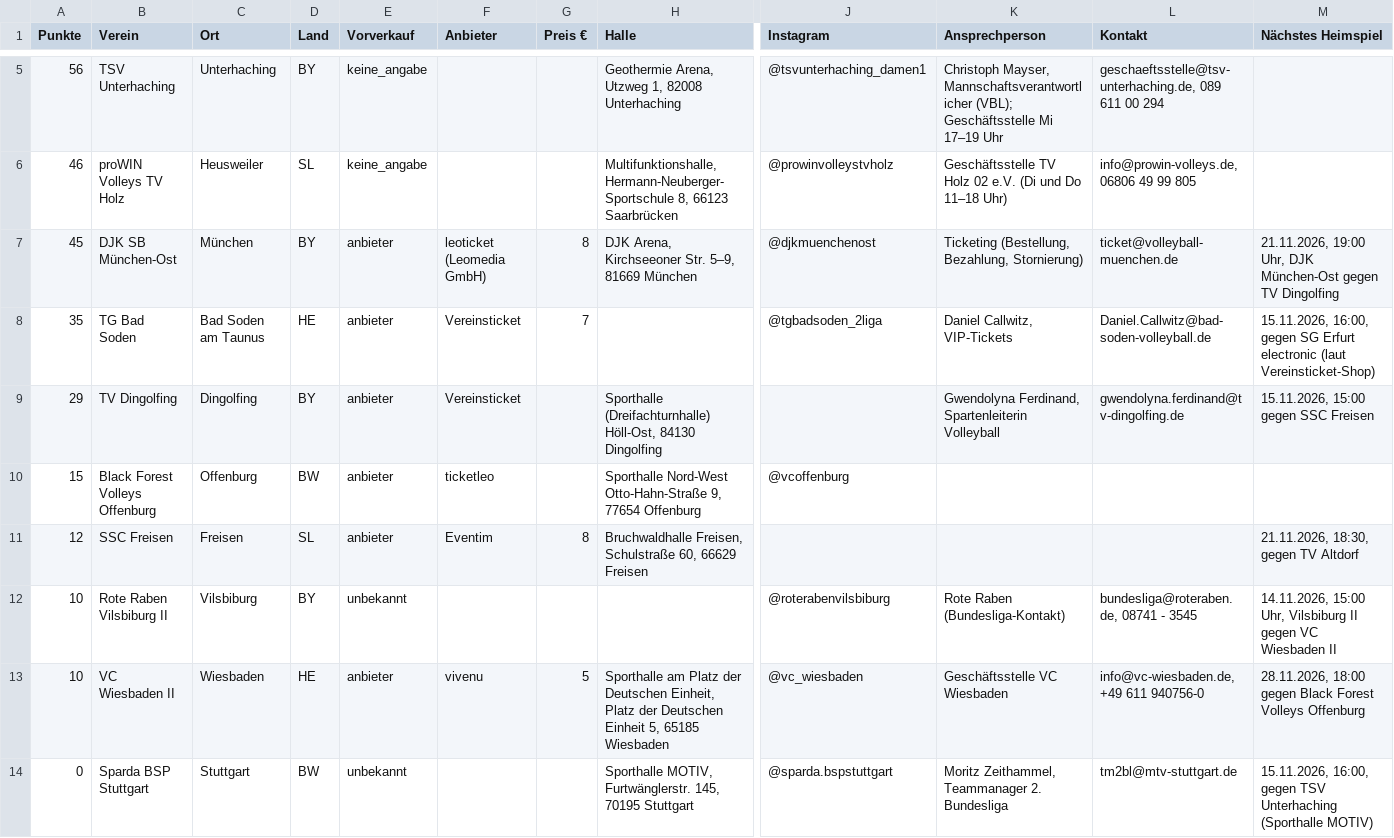
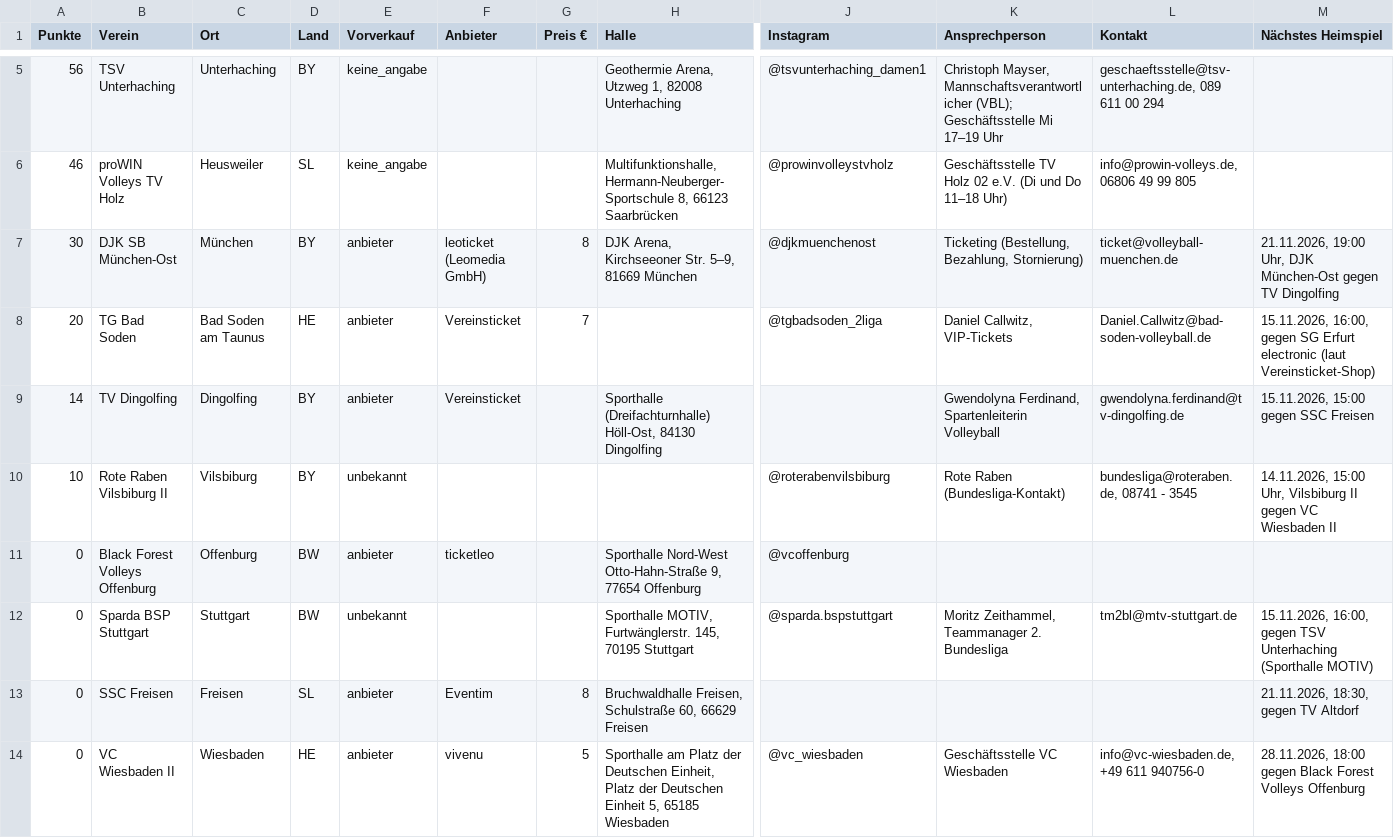
Before and after one commit to sys-emil/passly-outreach, a CSV file: bericht/vbl-frauen-sued.csv, drawn as a sheet; only a part is shown, gaps mark what is left out; removed rows and columns are numbered as before the commit, all else as after; rows hold the shown columns only; the diff names each change by its address in the sheet, - before the commit and + after, or states it on an @@ line.

```diff
--- a/bericht/vbl-frauen-sued.csv
+++ b/bericht/vbl-frauen-sued.csv
-A7 (Punkte): 45
+A7 (Punkte): 30
-A8 (Punkte): 35
+A8 (Punkte): 20
-A9 (Punkte): 29
+A9 (Punkte): 14
-row 10: 15 | Black Forest Volleys Offenburg | Offenburg | BW | anbieter | ticketleo |  | Sporthalle Nord-West Otto-Hahn-Straße 9, 77654 Offenburg | @vcoffenburg
-row 11: 12 | SSC Freisen | Freisen | SL | anbieter | Eventim | 8 | Bruchwaldhalle Freisen, Schulstraße 60, 66629 Freisen |  |  |  | 21.11.2026, 18:30, gegen TV Altdorf
-row 13: 10 | VC Wiesbaden II | Wiesbaden | HE | anbieter | vivenu | 5 | Sporthalle am Platz der Deutschen Einheit, Platz der Deutschen Einheit 5, 65185 Wiesbaden | @vc_wiesbaden | Geschäftsstelle VC Wiesbaden | info@vc-wiesbaden.de, +49 611 940756-0 | 28.11.2026, 18:00 gegen Black Forest Volleys Offenburg
+row 11: 0 | Black Forest Volleys Offenburg | Offenburg | BW | anbieter | ticketleo |  | Sporthalle Nord-West Otto-Hahn-Straße 9, 77654 Offenburg | @vcoffenburg
+row 13: 0 | SSC Freisen | Freisen | SL | anbieter | Eventim | 8 | Bruchwaldhalle Freisen, Schulstraße 60, 66629 Freisen |  |  |  | 21.11.2026, 18:30, gegen TV Altdorf
+row 14: 0 | VC Wiesbaden II | Wiesbaden | HE | anbieter | vivenu | 5 | Sporthalle am Platz der Deutschen Einheit, Platz der Deutschen Einheit 5, 65185 Wiesbaden | @vc_wiesbaden | Geschäftsstelle VC Wiesbaden | info@vc-wiesbaden.de, +49 611 940756-0 | 28.11.2026, 18:00 gegen Black Forest Volleys Offenburg
```
Also changed, not shown: bericht/gfl.csv, bericht/gfl2.csv, 45 other files.
